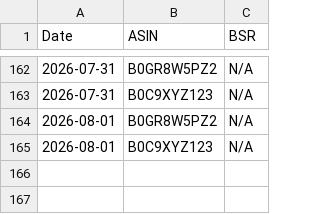
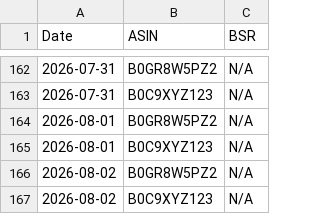
Before and after one commit to Detectiveyee/kdp-backend-data, a CSV file: bsr_history_db.csv, drawn as a sheet; only a part is shown, gaps mark what is left out.

```diff
--- a/bsr_history_db.csv
+++ b/bsr_history_db.csv
@@ -165 +165,3 @@ Date,ASIN,BSR
 2026-08-01,B0C9XYZ123,N/A
+2026-08-02,B0GR8W5PZ2,N/A
+2026-08-02,B0C9XYZ123,N/A
```
Also changed, not shown: competition_db.csv.
